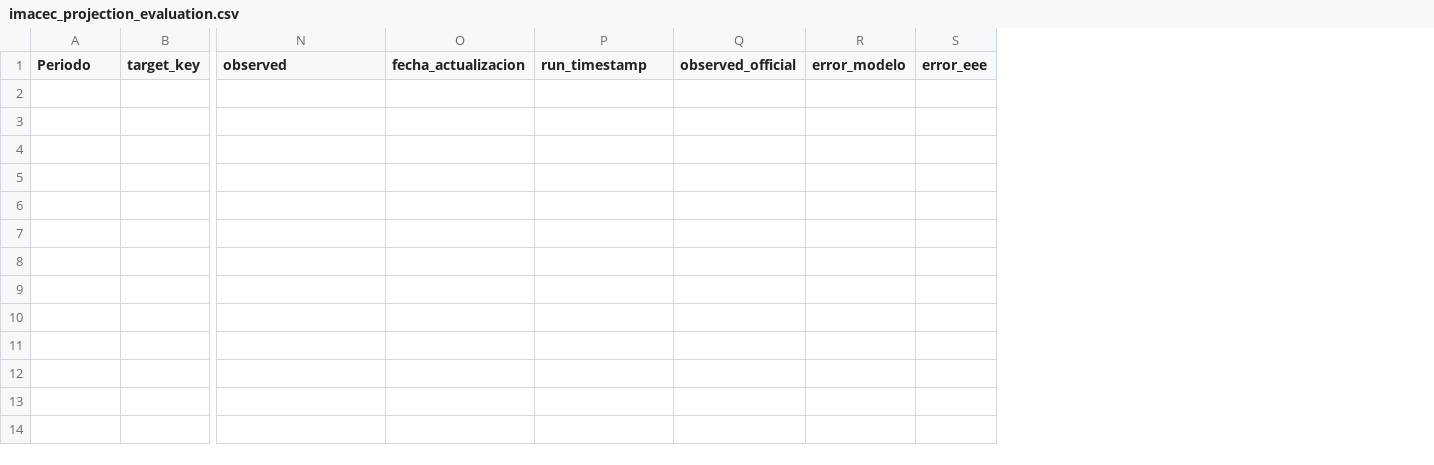
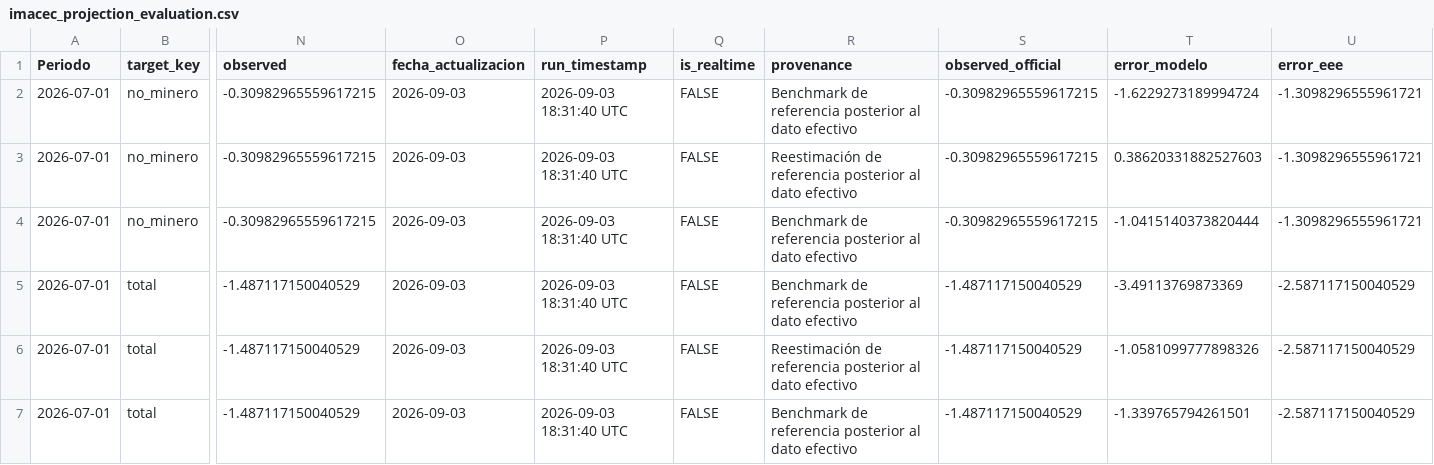
Before and after one commit to BUMBLI99/Economics, a CSV file: data/processed/imacec_projection_evaluation.csv, drawn as a sheet; only a part is shown, gaps mark what is left out; removed rows and columns are numbered as before the commit, all else as after; rows hold the shown columns only; the diff names each change by its address in the sheet, - before the commit and + after, or states it on an @@ line.

```diff
--- a/data/processed/imacec_projection_evaluation.csv
+++ b/data/processed/imacec_projection_evaluation.csv
-column Q (observed_official), empty
-column R (error_modelo), empty
-column S (error_eee), empty
+column Q (is_realtime), empty
+column R (provenance), empty
+column S (observed_official), empty
+column T (error_modelo), empty
+column U (error_eee), empty
+row 2: 2026-07-01 | no_minero | -0.30982965559617215 | 2026-09-03 | 2026-09-03 18:31:40 UTC | FALSE | Benchmark de referencia posterior al dato efectivo | -0.30982965559617215 | -1.6229273189994724 | -1.3098296555961721
+row 3: 2026-07-01 | no_minero | -0.30982965559617215 | 2026-09-03 | 2026-09-03 18:31:40 UTC | FALSE | Reestimación de referencia posterior al dato efectivo | -0.30982965559617215 | 0.38620331882527603 | -1.3098296555961721
+row 4: 2026-07-01 | no_minero | -0.30982965559617215 | 2026-09-03 | 2026-09-03 18:31:40 UTC | FALSE | Benchmark de referencia posterior al dato efectivo | -0.30982965559617215 | -1.0415140373820444 | -1.3098296555961721
+row 5: 2026-07-01 | total | -1.487117150040529 | 2026-09-03 | 2026-09-03 18:31:40 UTC | FALSE | Benchmark de referencia posterior al dato efectivo | -1.487117150040529 | -3.49113769873369 | -2.587117150040529
+row 6: 2026-07-01 | total | -1.487117150040529 | 2026-09-03 | 2026-09-03 18:31:40 UTC | FALSE | Reestimación de referencia posterior al dato efectivo | -1.487117150040529 | -1.0581099777898326 | -2.587117150040529
+row 7: 2026-07-01 | total | -1.487117150040529 | 2026-09-03 | 2026-09-03 18:31:40 UTC | FALSE | Benchmark de referencia posterior al dato efectivo | -1.487117150040529 | -1.339765794261501 | -2.587117150040529
```
Also changed, not shown: data/processed/imacec_model_metrics.csv, data/processed/imacec_nowcast_summary.csv, 14 other files.
